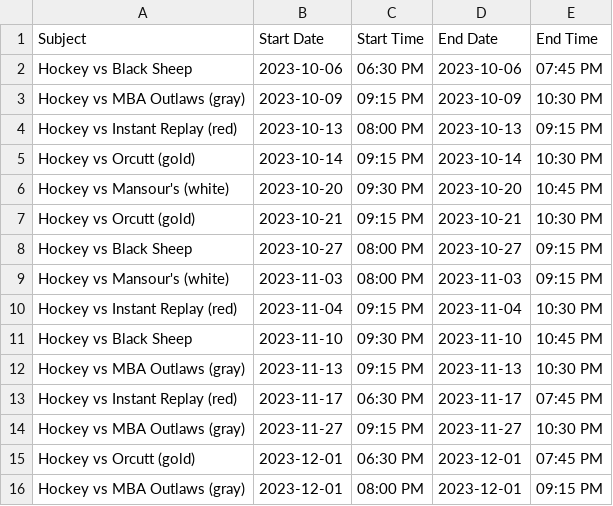
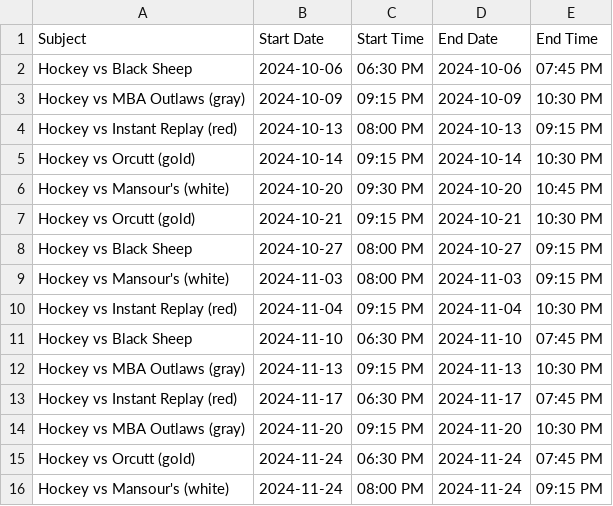
Before and after one commit to suany/scripts, a CSV file: ab-hockey/team-B.csv, drawn as a sheet; only a part is shown; the diff covers the shown part only.

```diff
--- a/ab-hockey/team-B.csv
+++ b/ab-hockey/team-B.csv
@@ -1,16 +1,16 @@
 Subject,Start Date,Start Time,End Date,End Time
-Hockey vs Black Sheep,2023-10-06,06:30 PM,2023-10-06,07:45 PM
-Hockey vs MBA Outlaws (gray),2023-10-09,09:15 PM,2023-10-09,10:30 PM
-Hockey vs Instant Replay (red),2023-10-13,08:00 PM,2023-10-13,09:15 PM
-Hockey vs Orcutt (gold),2023-10-14,09:15 PM,2023-10-14,10:30 PM
-Hockey vs Mansour's (white),2023-10-20,09:30 PM,2023-10-20,10:45 PM
-Hockey vs Orcutt (gold),2023-10-21,09:15 PM,2023-10-21,10:30 PM
-Hockey vs Black Sheep,2023-10-27,08:00 PM,2023-10-27,09:15 PM
-Hockey vs Mansour's (white),2023-11-03,08:00 PM,2023-11-03,09:15 PM
-Hockey vs Instant Replay (red),2023-11-04,09:15 PM,2023-11-04,10:30 PM
-Hockey vs Black Sheep,2023-11-10,09:30 PM,2023-11-10,10:45 PM
-Hockey vs MBA Outlaws (gray),2023-11-13,09:15 PM,2023-11-13,10:30 PM
-Hockey vs Instant Replay (red),2023-11-17,06:30 PM,2023-11-17,07:45 PM
-Hockey vs MBA Outlaws (gray),2023-11-27,09:15 PM,2023-11-27,10:30 PM
-Hockey vs Orcutt (gold),2023-12-01,06:30 PM,2023-12-01,07:45 PM
-Hockey vs MBA Outlaws (gray),2023-12-01,08:00 PM,2023-12-01,09:15 PM
+Hockey vs Black Sheep,2024-10-06,06:30 PM,2024-10-06,07:45 PM
+Hockey vs MBA Outlaws (gray),2024-10-09,09:15 PM,2024-10-09,10:30 PM
+Hockey vs Instant Replay (red),2024-10-13,08:00 PM,2024-10-13,09:15 PM
+Hockey vs Orcutt (gold),2024-10-14,09:15 PM,2024-10-14,10:30 PM
+Hockey vs Mansour's (white),2024-10-20,09:30 PM,2024-10-20,10:45 PM
+Hockey vs Orcutt (gold),2024-10-21,09:15 PM,2024-10-21,10:30 PM
+Hockey vs Black Sheep,2024-10-27,08:00 PM,2024-10-27,09:15 PM
+Hockey vs Mansour's (white),2024-11-03,08:00 PM,2024-11-03,09:15 PM
+Hockey vs Instant Replay (red),2024-11-04,09:15 PM,2024-11-04,10:30 PM
+Hockey vs Black Sheep,2024-11-10,06:30 PM,2024-11-10,07:45 PM
+Hockey vs MBA Outlaws (gray),2024-11-13,09:15 PM,2024-11-13,10:30 PM
+Hockey vs Instant Replay (red),2024-11-17,06:30 PM,2024-11-17,07:45 PM
+Hockey vs MBA Outlaws (gray),2024-11-20,09:15 PM,2024-11-20,10:30 PM
+Hockey vs Orcutt (gold),2024-11-24,06:30 PM,2024-11-24,07:45 PM
+Hockey vs Mansour's (white),2024-11-24,08:00 PM,2024-11-24,09:15 PM
```
Also changed, not shown: 1 added row, 1 removed row and 29 edited cells elsewhere in this file, ab-hockey/team-A.csv, ab-hockey/team-C.csv, 3 other files.
